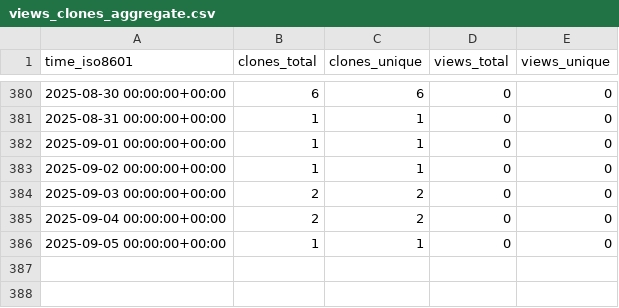
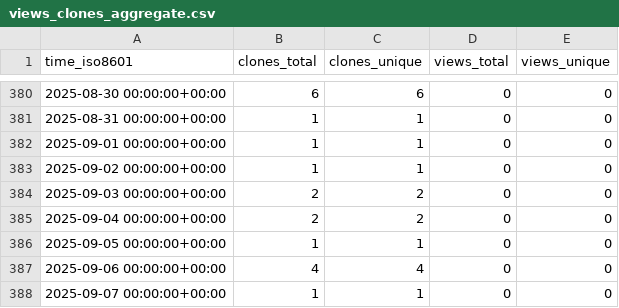
Before and after one commit to matias-gonz/mag-analyst, a CSV file: matias-gonz/mag-analyst/ghrs-data/views_clones_aggregate.csv, drawn as a sheet; only a part is shown, gaps mark what is left out.

```diff
--- a/matias-gonz/mag-analyst/ghrs-data/views_clones_aggregate.csv
+++ b/matias-gonz/mag-analyst/ghrs-data/views_clones_aggregate.csv
@@ -386 +386,3 @@ time_iso8601,clones_total,clones_unique,views_total,views_unique
 2025-09-05 00:00:00+00:00,1,1,0,0
+2025-09-06 00:00:00+00:00,4,4,0,0
+2025-09-07 00:00:00+00:00,1,1,0,0
```
Also changed, not shown: 1 other file.
